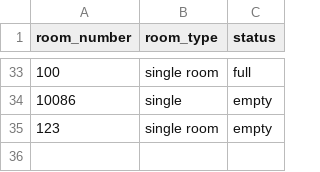
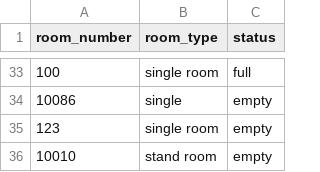
Before and after one commit to chenboshuo/learn_cpp, a CSV file: final_project/src/data/room.csv, drawn as a sheet; only a part is shown, gaps mark what is left out; the diff names each change by its address in the sheet, - before the commit and + after, or states it on an @@ line.

```diff
--- a/final_project/src/data/room.csv
+++ b/final_project/src/data/room.csv
+row 36: 10010 | stand room | empty
```
Also changed, not shown: final_project/src/data/guest.csv, 1 other file.
